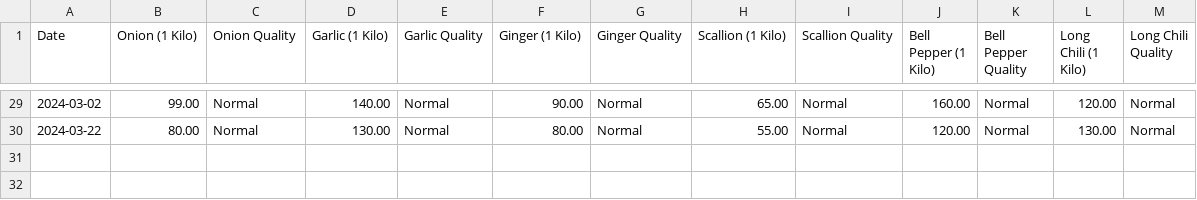
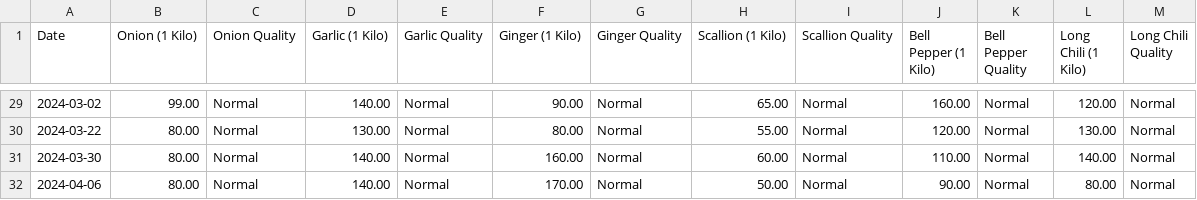
Before and after one commit to Evanna456/Market-Prices-of-Basic-Goods-in-Iligan-City-Philippines, a CSV file: data/Spices.csv, drawn as a sheet; only a part is shown, gaps mark what is left out.

```diff
--- a/data/Spices.csv
+++ b/data/Spices.csv
@@ -30 +30,3 @@ Date,Onion (1 Kilo),Onion Quality,Garlic (1 Kilo),Garlic Quality,Ginger (1 Kilo)
 2024-03-22,80.00 ,Normal,130.00 ,Normal,80.00 ,Normal,55.00 ,Normal,120.00 ,Normal,130.00 ,Normal
+2024-03-30,80.00 ,Normal,140.00 ,Normal,160.00 ,Normal,60.00 ,Normal,110.00 ,Normal,140.00 ,Normal
+2024-04-06,80.00 ,Normal,140.00 ,Normal,170.00 ,Normal,50.00 ,Normal,90.00 ,Normal,80.00 ,Normal
```
Also changed, not shown: data/Meat.csv, data/Oil and Sauce.csv, 2 other files.
